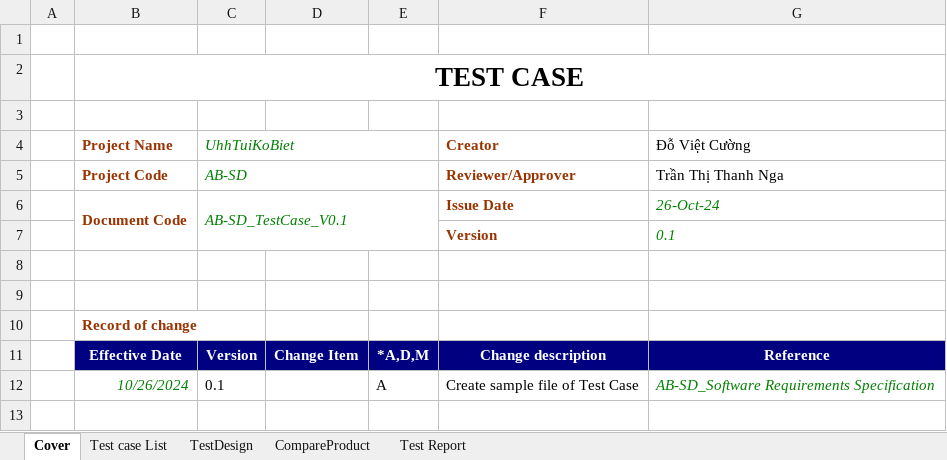
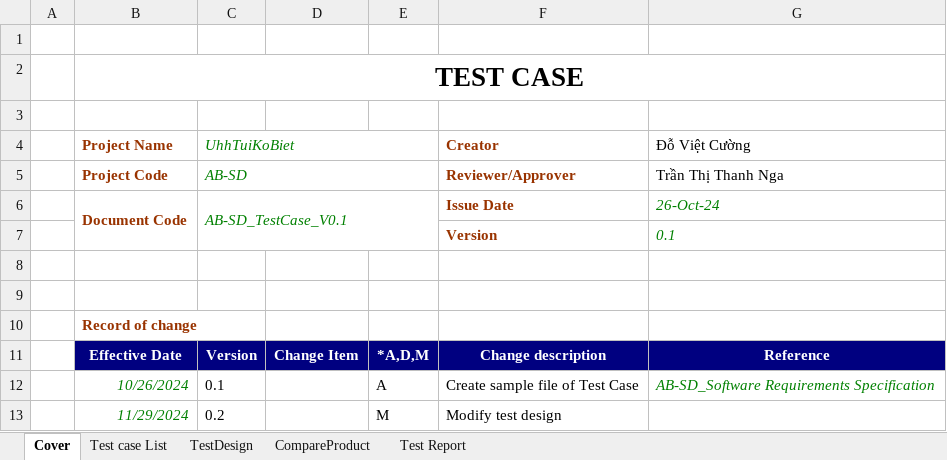
Before and after one commit to tuan0919/tester-2024, an Excel workbook: 21130299_TestDesign.xlsx, sheet Cover, drawn as a sheet; values as stored, in another font and other column widths than the file's, no borders; the diff names each change by its address in the sheet, - before the commit and + after, or states it on an @@ line.

Commit message:
Cập nhật QnA, Test Design, Test Design

```diff
--- a/21130299_TestDesign.xlsx (sheet Cover)
+++ b/21130299_TestDesign.xlsx (sheet Cover)
+row 13:  | 11/29/2024 | 0.2 |  | M | Modify test design
```
Also changed, not shown: sheet CompareProduct, 2 other files.
